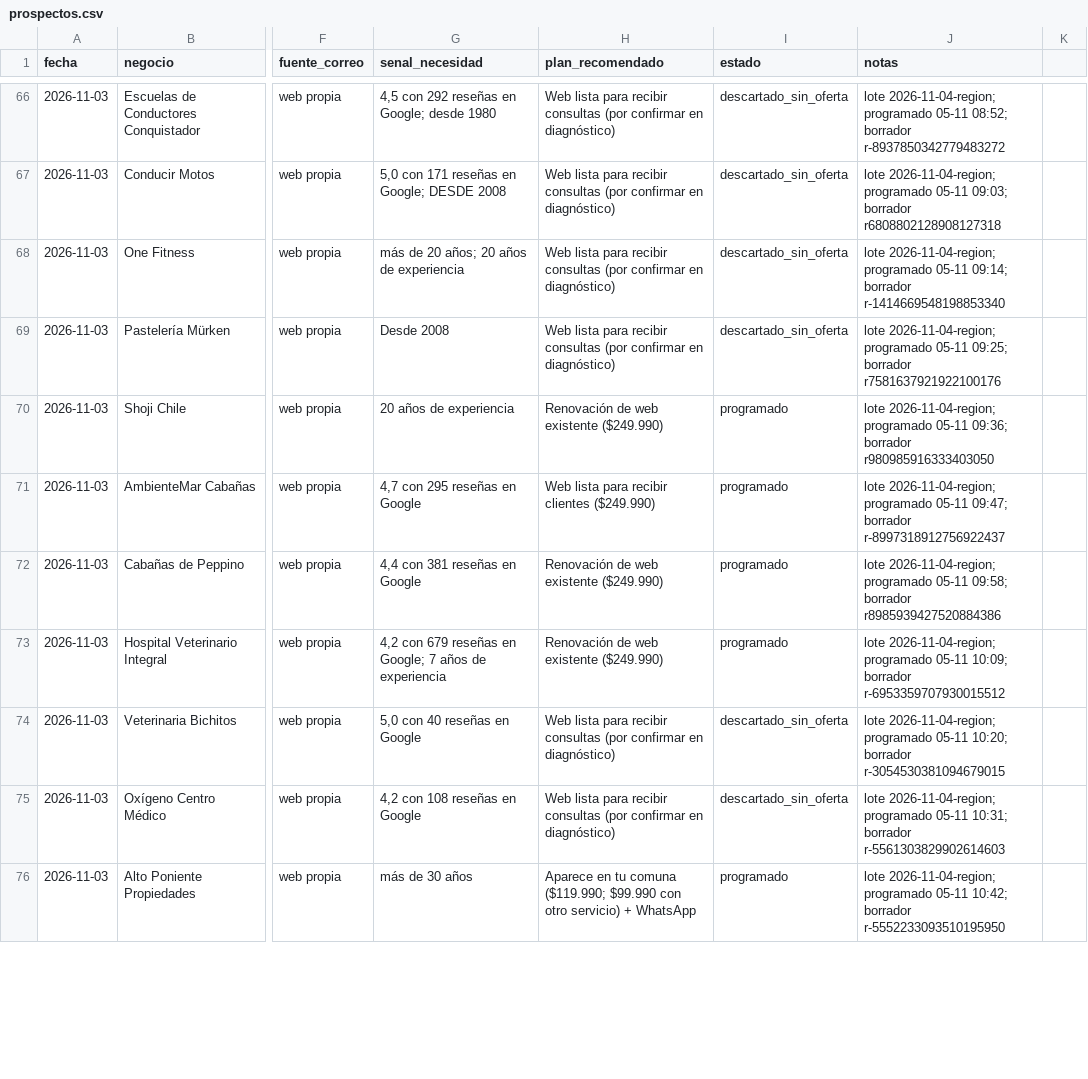
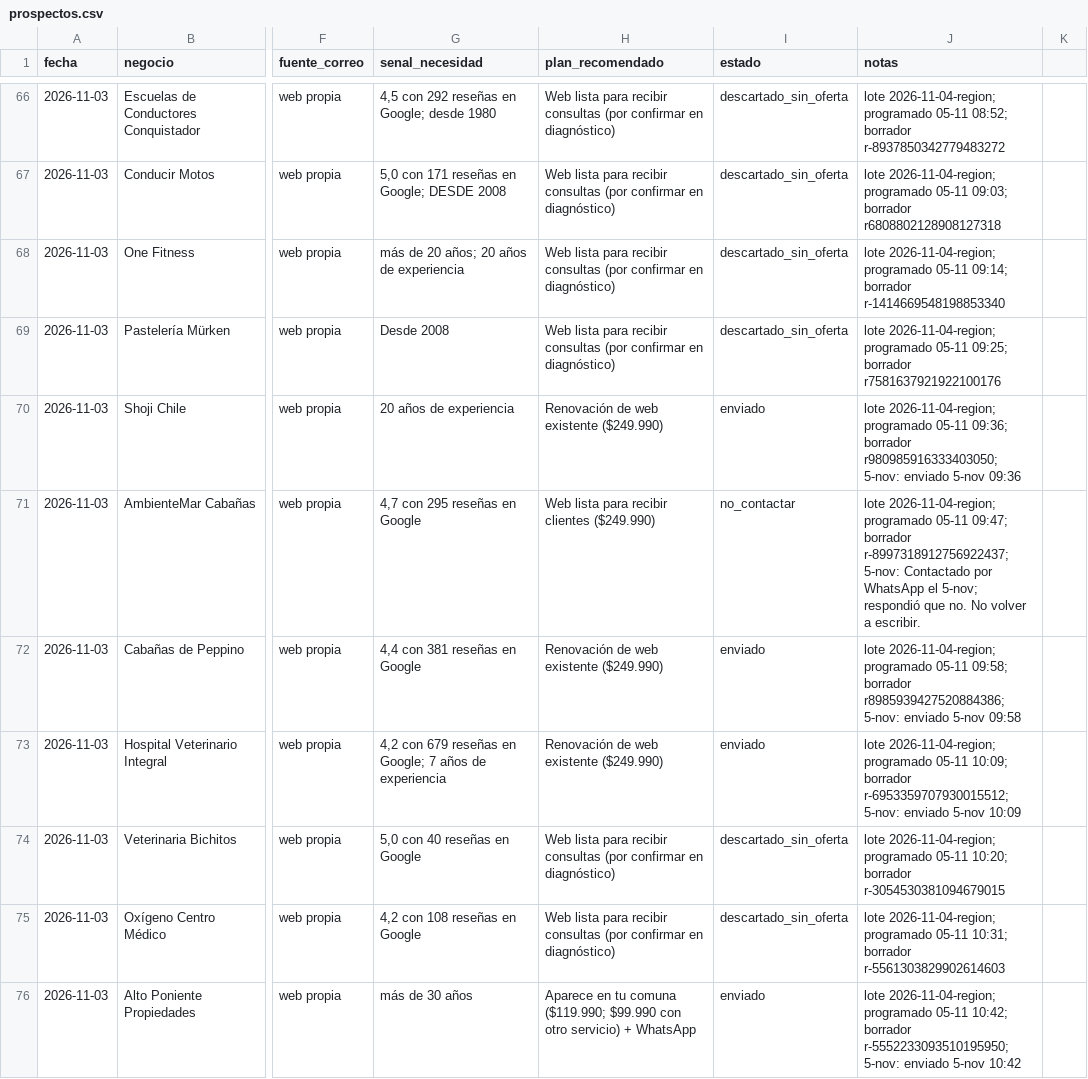
Before and after one commit to Chagotrades/oficina, a CSV file: ventas/registro/prospectos.csv, drawn as a sheet; only a part is shown, gaps mark what is left out; the diff covers the shown part only; the diff names each change by its address in the sheet, - before the commit and + after, or states it on an @@ line.

```diff
--- a/ventas/registro/prospectos.csv
+++ b/ventas/registro/prospectos.csv
-I70 (estado): programado
+I70 (estado): enviado
-J70 (notas): …09:36; borrador r980985916333403050
+J70 (notas): …09:36; borrador r980985916333403050; 5-nov: enviado 5-nov 09:36
-I71 (estado): programado
+I71 (estado): no_contactar
-J71 (notas): …09:47; borrador r-8997318912756922437
+J71 (notas): …09:47; borrador r-8997318912756922437; 5-nov: Contactado por WhatsApp el 5-nov; respondió que no. No volver a escribir.
-I72:I73 (estado): programado
+I72:I73 (estado): enviado
-J72 (notas): …09:58; borrador r8985939427520884386
+J72 (notas): …09:58; borrador r8985939427520884386; 5-nov: enviado 5-nov 09:58
-J73 (notas): …10:09; borrador r-6953359707930015512
+J73 (notas): …10:09; borrador r-6953359707930015512; 5-nov: enviado 5-nov 10:09
-I76 (estado): programado
+I76 (estado): enviado
-J76 (notas): …10:42; borrador r-5552233093510195950
+J76 (notas): …10:42; borrador r-5552233093510195950; 5-nov: enviado 5-nov 10:42
```
Also changed, not shown: 182 edited cells elsewhere in this file, 1 other file.
